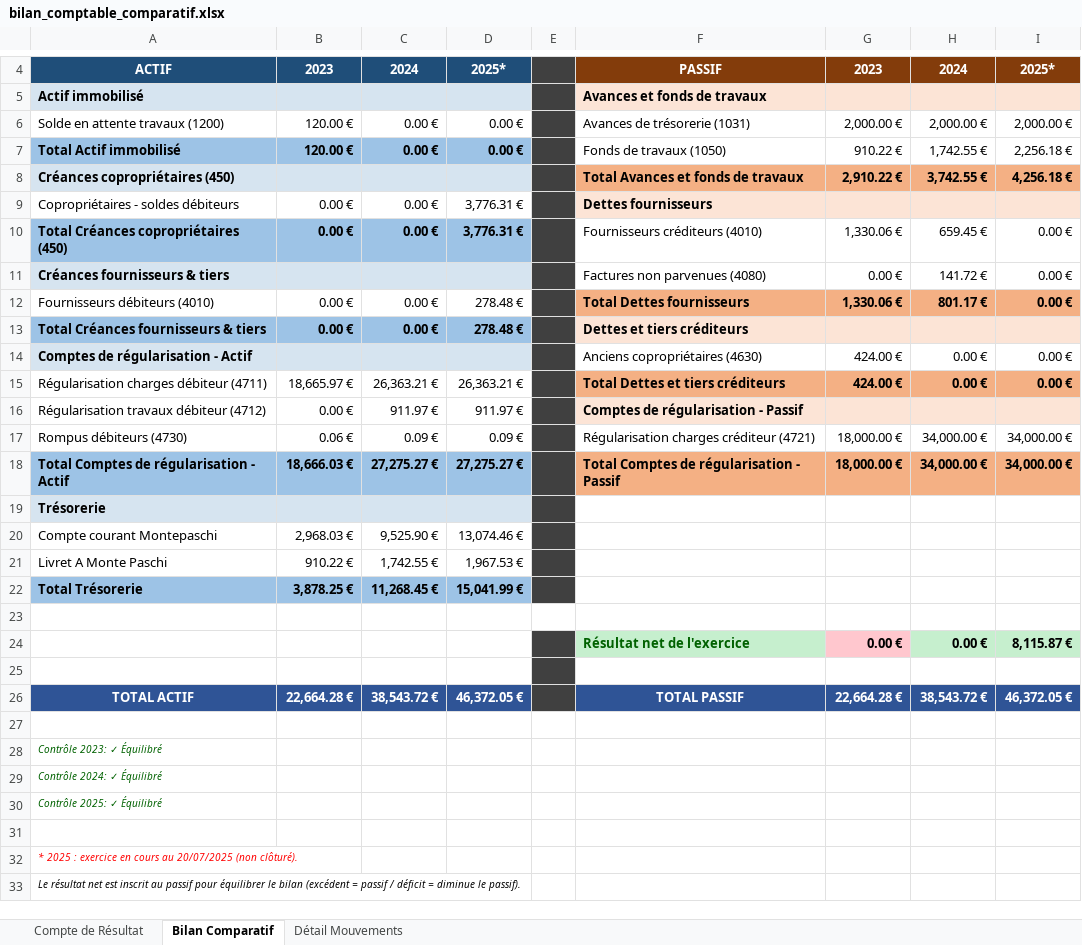
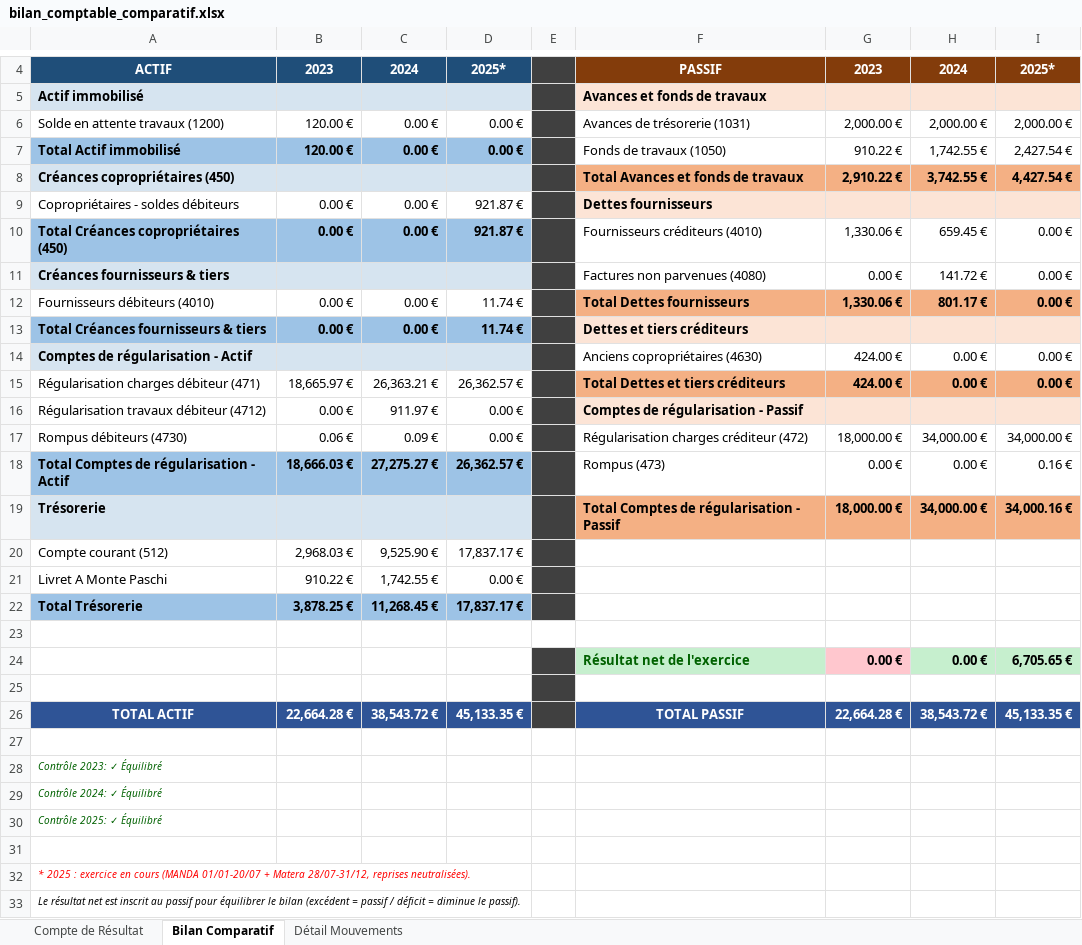
Before and after one commit to alainannickbaptiste-dot/cursor, an Excel workbook: bilan_comptable_comparatif.xlsx, sheet Bilan Comparatif, drawn as a sheet; only a part is shown, gaps mark what is left out; values as stored, in another font and other column widths than the file's, no borders; the diff names each change by its address in the sheet, - before the commit and + after, or states it on an @@ line.

```diff
--- a/bilan_comptable_comparatif.xlsx (sheet Bilan Comparatif)
+++ b/bilan_comptable_comparatif.xlsx (sheet Bilan Comparatif)
-I7: 2,256.18 €
+I7: 2,427.54 €
-I8: 4,256.18 €
+I8: 4,427.54 €
-D9:D10: 3,776.31 €
+D9:D10: 921.87 €
-D12:D13: 278.48 €
+D12:D13: 11.74 €
-A15: Régularisation charges débiteur (4711)
+A15: Régularisation charges débiteur (471)
-D15: 26,363.21 €
+D15: 26,362.57 €
-D16: 911.97 €
+D16: 0.00 €
-D17: 0.09 €
+D17: 0.00 €
-F17: Régularisation charges créditeur (4721)
+F17: Régularisation charges créditeur (472)
-D18: 27,275.27 €
+D18: 26,362.57 €
-F18: Total Comptes de régularisation - Passif
+F18: Rompus (473)
@@ F18:I18 fill: #F4B084 → none, bold: on → off @@
-G18: 18,000.00 €
+G18: 0.00 €
-H18: 34,000.00 €
+H18: 0.00 €
-I18: 34,000.00 €
+I18: 0.16 €
-F19: (empty)
+F19: Total Comptes de régularisation - Passif
-F19:I19 fill: none
+F19:I19 fill: #F4B084
-G19: (empty)
+G19: 18,000.00 €
-H19: (empty)
+H19: 34,000.00 €
-I19: (empty)
+I19: 34,000.16 €
-A20: Compte courant Montepaschi
+A20: Compte courant (512)
-D20: 13,074.46 €
+D20: 17,837.17 €
-D21: 1,967.53 €
+D21: 0.00 €
-D22: 15,041.99 €
+D22: 17,837.17 €
-I24: 8,115.87 €
+I24: 6,705.65 €
-D26: 46,372.05 €
+D26: 45,133.35 €
-I26: 46,372.05 €
+I26: 45,133.35 €
-A32: …en cours au 20/07/2025 (non clôturé).
+A32: …en cours (MANDA 01/01-20/07 + Matera 28/07-31/12, reprises neutralisées).
```
Also changed, not shown: sheet Détail Mouvements, sheet Compte de Résultat, 1 other file.
